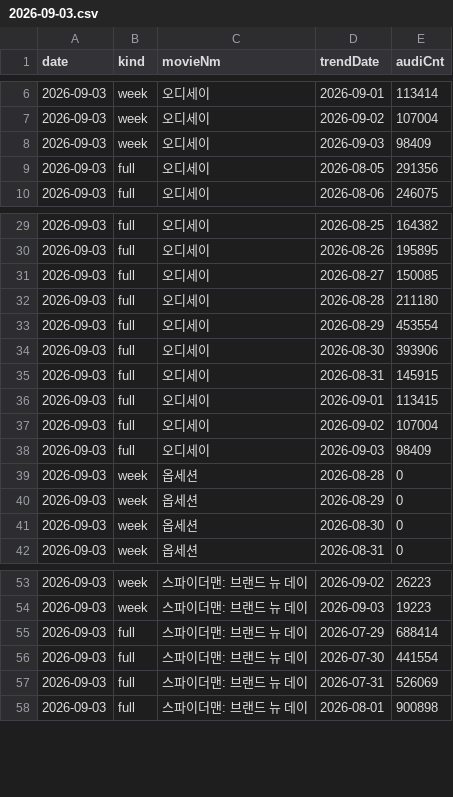
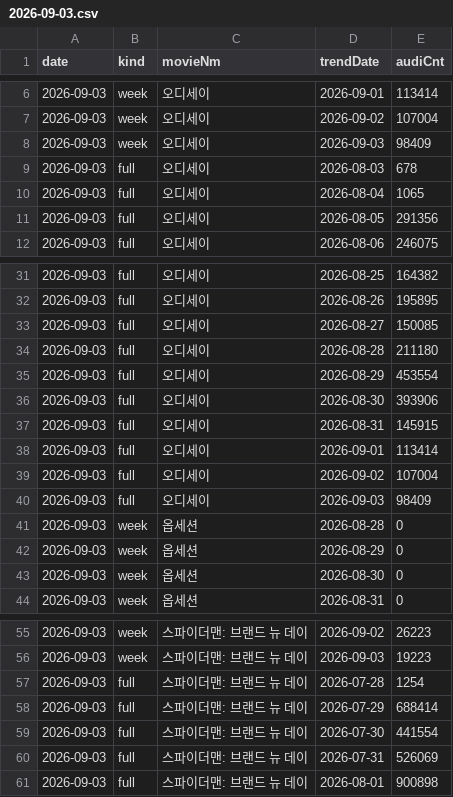
Before and after one commit to ghgfhfg2/screen-score, a CSV file: data/boxoffice_trends/2026-09-03.csv, drawn as a sheet; only a part is shown, gaps mark what is left out.

```diff
--- a/data/boxoffice_trends/2026-09-03.csv
+++ b/data/boxoffice_trends/2026-09-03.csv
@@ -8,2 +8,4 @@ date,kind,movieNm,trendDate,audiCnt
 2026-09-03,week,오디세이,2026-09-03,98409
+2026-09-03,full,오디세이,2026-08-03,678
+2026-09-03,full,오디세이,2026-08-04,1065
 2026-09-03,full,오디세이,2026-08-05,291356
@@ -35,3 +37,3 @@ date,kind,movieNm,trendDate,audiCnt
 2026-09-03,full,오디세이,2026-08-31,145915
-2026-09-03,full,오디세이,2026-09-01,113415
+2026-09-03,full,오디세이,2026-09-01,113414
 2026-09-03,full,오디세이,2026-09-02,107004
@@ -54,2 +56,3 @@ date,kind,movieNm,trendDate,audiCnt
 2026-09-03,week,스파이더맨: 브랜드 뉴 데이,2026-09-03,19223
+2026-09-03,full,스파이더맨: 브랜드 뉴 데이,2026-07-28,1254
 2026-09-03,full,스파이더맨: 브랜드 뉴 데이,2026-07-29,688414
```
Also changed, not shown: data/boxoffice_trends/2026-09-02.csv, data/boxoffice_trends/2026-09-04.csv, 6 other files.
